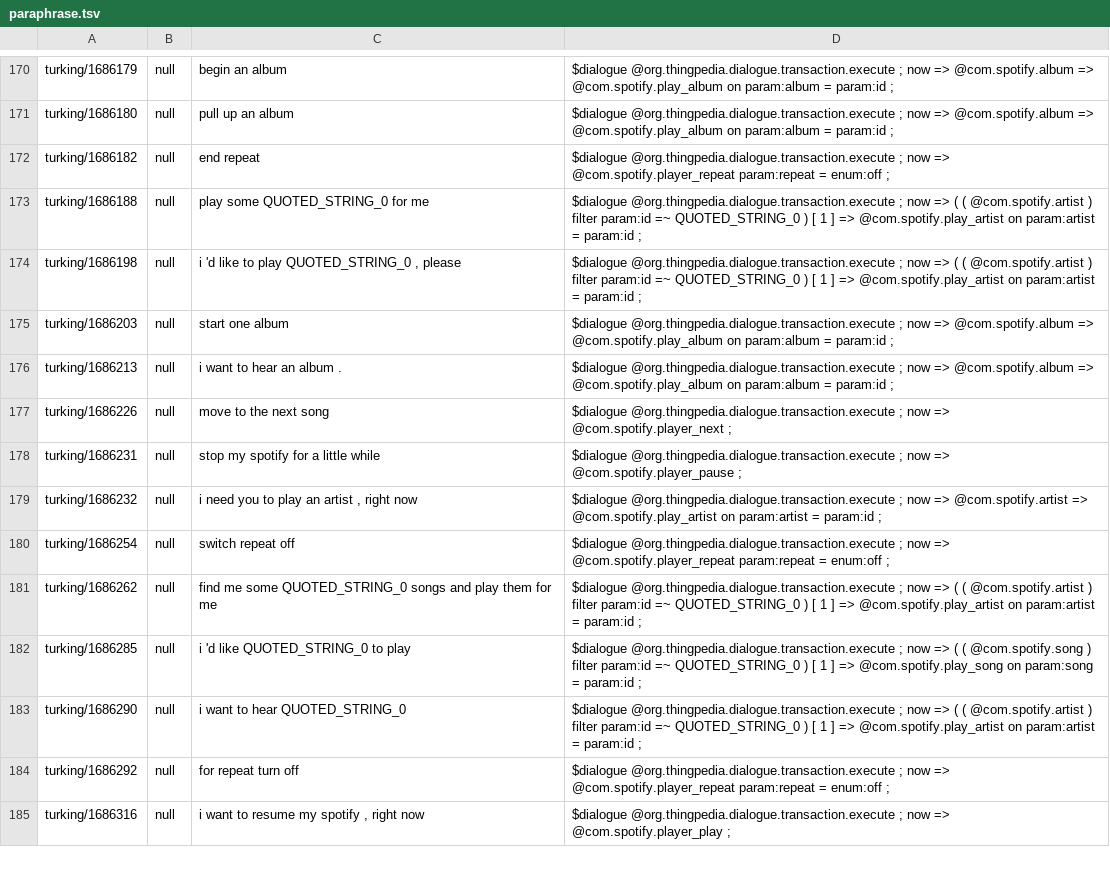
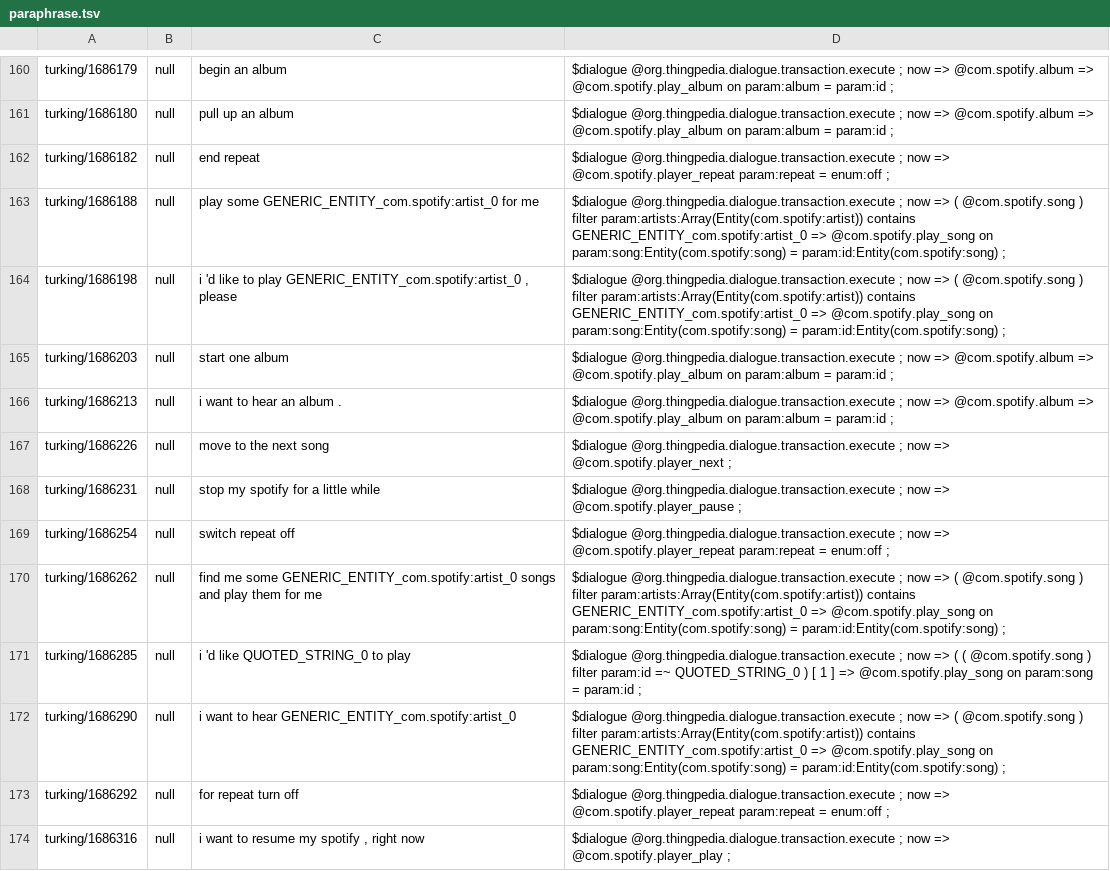
Before and after one commit to stanford-oval/thingpedia-common-devices, a TSV file: main/com.spotify/eval/paraphrase.tsv, drawn as a sheet; only a part is shown, gaps mark what is left out; the diff covers the shown part only.

Commit message:
Fix dataset generation and tests
Some more use of play_artist that were forgotten

```diff
--- a/main/com.spotify/eval/paraphrase.tsv
+++ b/main/com.spotify/eval/paraphrase.tsv
@@ -172,4 +162,4 @@ turking/1686180	null	pull up an album	$dialogue @org.thingpedia.dialogue.transac
 turking/1686182	null	end repeat	$dialogue @org.thingpedia.dialogue.transaction.execute ; now => @com.spotify.player_repeat param:repeat = enum:off ;
-turking/1686188	null	play some QUOTED_STRING_0 for me	$dialogue @org.thingpedia.dialogue.transaction.execute ; now => ( ( @com.spotify.artist ) filter param:id =~ QUOTED_STRING_0 ) [ 1 ] => @com.spotify.play_artist on param:artist = param:id ;
-turking/1686198	null	i 'd like to play QUOTED_STRING_0 , please	$dialogue @org.thingpedia.dialogue.transaction.execute ; now => ( ( @com.spotify.artist ) filter param:id =~ QUOTED_STRING_0 ) [ 1 ] => @com.spotify.play_artist on param:artist = param:id ;
+turking/1686188	null	play some GENERIC_ENTITY_com.spotify:artist_0 for me	$dialogue @org.thingpedia.dialogue.transaction.execute ; now => ( @com.spotify.song ) filter param:artists:Array(Entity(com.spotify:artist)) contains GENERIC_ENTITY_com.spotify:artist_0 => @com.spotify.play_song on param:song:Entity(com.spotify:song) = param:id:Entity(com.spotify:song) ;
+turking/1686198	null	i 'd like to play GENERIC_ENTITY_com.spotify:artist_0 , please	$dialogue @org.thingpedia.dialogue.transaction.execute ; now => ( @com.spotify.song ) filter param:artists:Array(Entity(com.spotify:artist)) contains GENERIC_ENTITY_com.spotify:artist_0 => @com.spotify.play_song on param:song:Entity(com.spotify:song) = param:id:Entity(com.spotify:song) ;
 turking/1686203	null	start one album	$dialogue @org.thingpedia.dialogue.transaction.execute ; now => @com.spotify.album => @com.spotify.play_album on param:album = param:id ;
@@ -178,7 +168,6 @@ turking/1686226	null	move to the next song	$dialogue @org.thingpedia.dialogue.tr
 turking/1686231	null	stop my spotify for a little while	$dialogue @org.thingpedia.dialogue.transaction.execute ; now => @com.spotify.player_pause ;
-turking/1686232	null	i need you to play an artist , right now	$dialogue @org.thingpedia.dialogue.transaction.execute ; now => @com.spotify.artist => @com.spotify.play_artist on param:artist = param:id ;
 turking/1686254	null	switch repeat off	$dialogue @org.thingpedia.dialogue.transaction.execute ; now => @com.spotify.player_repeat param:repeat = enum:off ;
-turking/1686262	null	find me some QUOTED_STRING_0 songs and play them for me	$dialogue @org.thingpedia.dialogue.transaction.execute ; now => ( ( @com.spotify.artist ) filter param:id =~ QUOTED_STRING_0 ) [ 1 ] => @com.spotify.play_artist on param:artist = param:id ;
+turking/1686262	null	find me some GENERIC_ENTITY_com.spotify:artist_0 songs and play them for me	$dialogue @org.thingpedia.dialogue.transaction.execute ; now => ( @com.spotify.song ) filter param:artists:Array(Entity(com.spotify:artist)) contains GENERIC_ENTITY_com.spotify:artist_0 => @com.spotify.play_song on param:song:Entity(com.spotify:song) = param:id:Entity(com.spotify:song) ;
 turking/1686285	null	i 'd like QUOTED_STRING_0 to play	$dialogue @org.thingpedia.dialogue.transaction.execute ; now => ( ( @com.spotify.song ) filter param:id =~ QUOTED_STRING_0 ) [ 1 ] => @com.spotify.play_song on param:song = param:id ;
-turking/1686290	null	i want to hear QUOTED_STRING_0	$dialogue @org.thingpedia.dialogue.transaction.execute ; now => ( ( @com.spotify.artist ) filter param:id =~ QUOTED_STRING_0 ) [ 1 ] => @com.spotify.play_artist on param:artist = param:id ;
+turking/1686290	null	i want to hear GENERIC_ENTITY_com.spotify:artist_0	$dialogue @org.thingpedia.dialogue.transaction.execute ; now => ( @com.spotify.song ) filter param:artists:Array(Entity(com.spotify:artist)) contains GENERIC_ENTITY_com.spotify:artist_0 => @com.spotify.play_song on param:song:Entity(com.spotify:song) = param:id:Entity(com.spotify:song) ;
 turking/1686292	null	for repeat turn off	$dialogue @org.thingpedia.dialogue.transaction.execute ; now => @com.spotify.player_repeat param:repeat = enum:off ;
```
Also changed, not shown: 14 removed rows and 24 edited cells elsewhere in this file, 1 other file.
